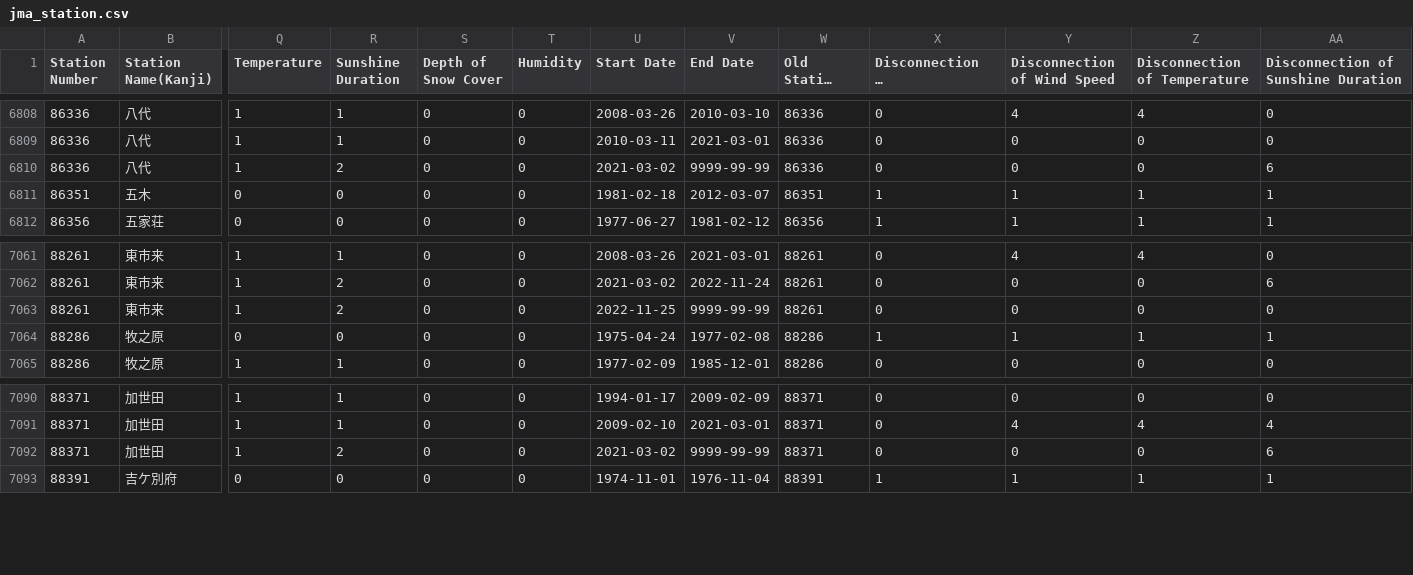
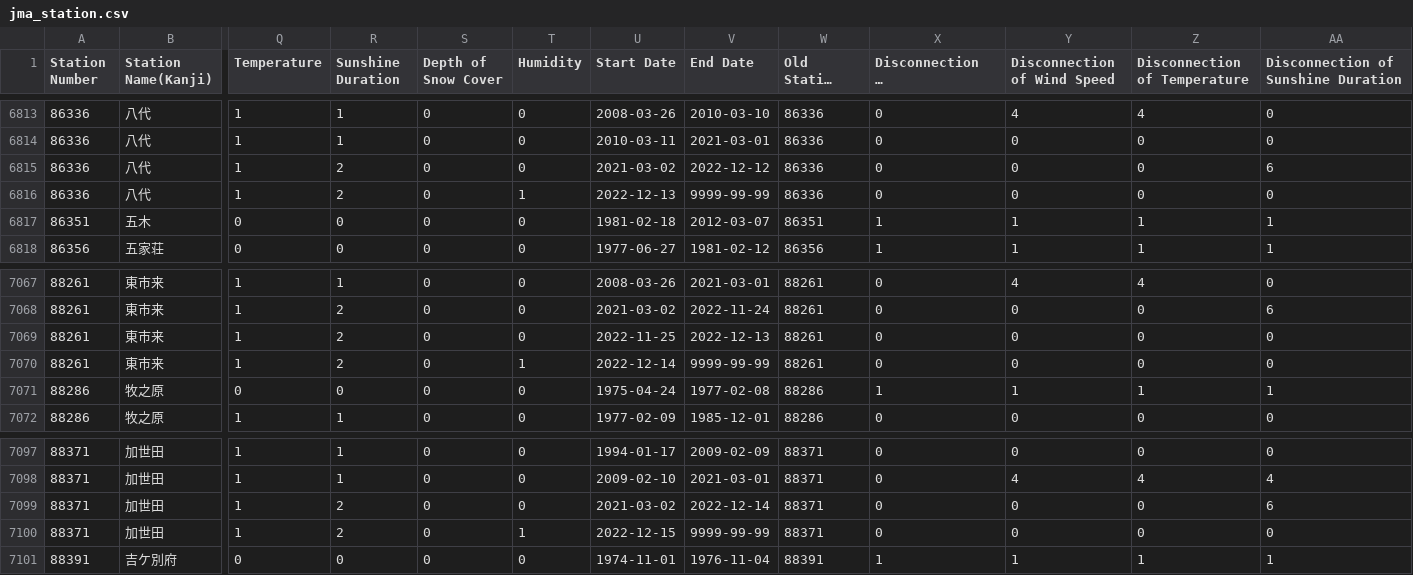
Before and after one commit to code4fukui/jma_station, a CSV file: jma_station.csv, drawn as a sheet; only a part is shown, gaps mark what is left out; long unchanged cells end in …; addresses are those after the commit; rows hold the shown columns only; the diff covers the shown part only; the diff names each change by its address in the sheet, - before the commit and + after, or states it on an @@ line.

```diff
--- a/jma_station.csv
+++ b/jma_station.csv
-V6815 (End Date): 9999-99-99
+V6815 (End Date): 2022-12-12
+row 6816: 86336 | 八代 | 1 | 2 | 0 | 1 | 2022-12-13 | 9999-99-99 | 86336 | 0 | 0 | 0 | 0
-V7069 (End Date): 9999-99-99
+V7069 (End Date): 2022-12-13
+row 7070: 88261 | 東市来 | 1 | 2 | 0 | 1 | 2022-12-14 | 9999-99-99 | 88261 | 0 | 0 | 0 | 0
-V7099 (End Date): 9999-99-99
+V7099 (End Date): 2022-12-14
+row 7100: 88371 | 加世田 | 1 | 2 | 0 | 1 | 2022-12-15 | 9999-99-99 | 88371 | 0 | 0 | 0 | 0
```
Also changed, not shown: 5 added rows and 5 edited cells elsewhere in this file, jma_station_active.csv, 4 other files.
